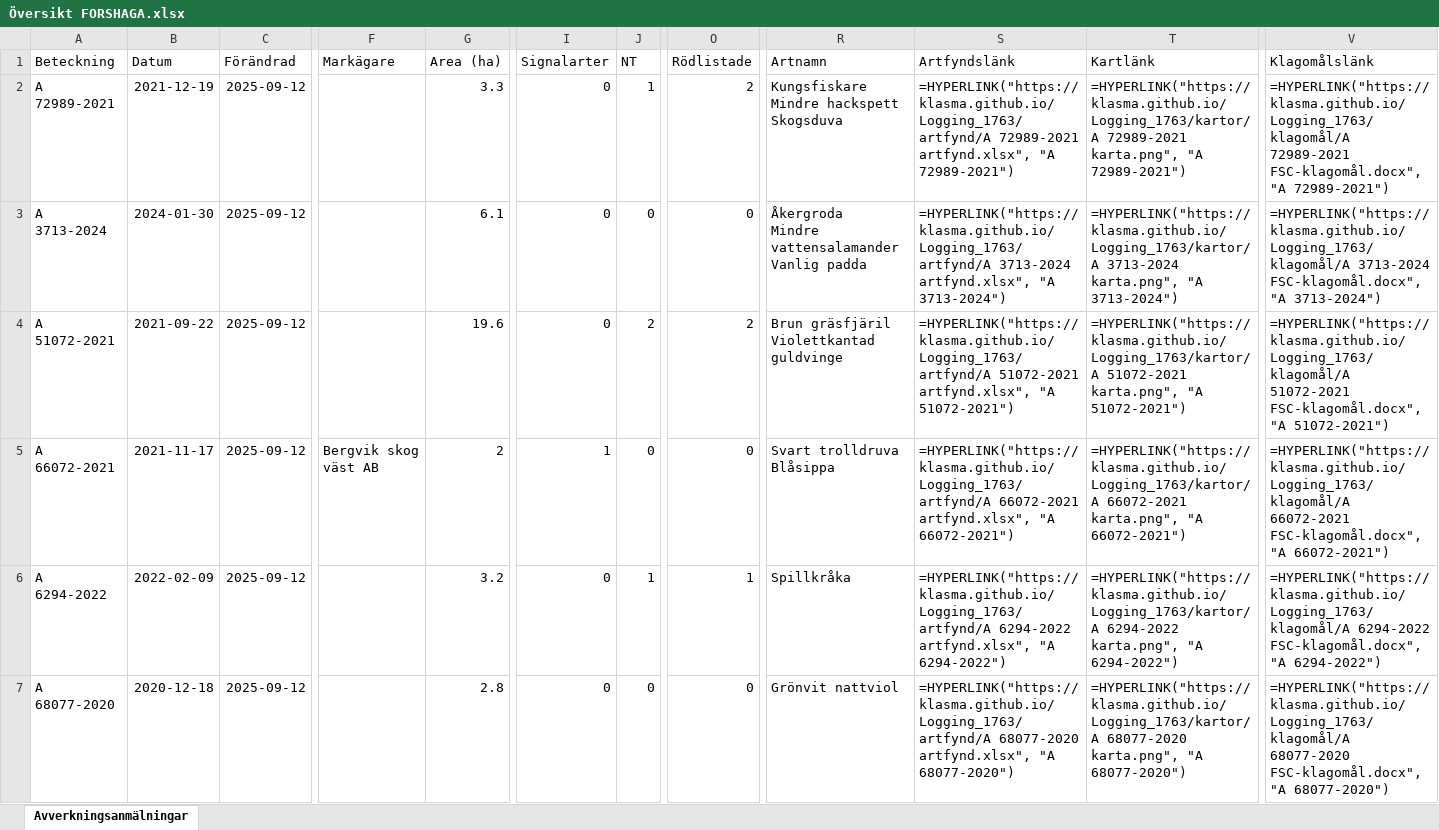
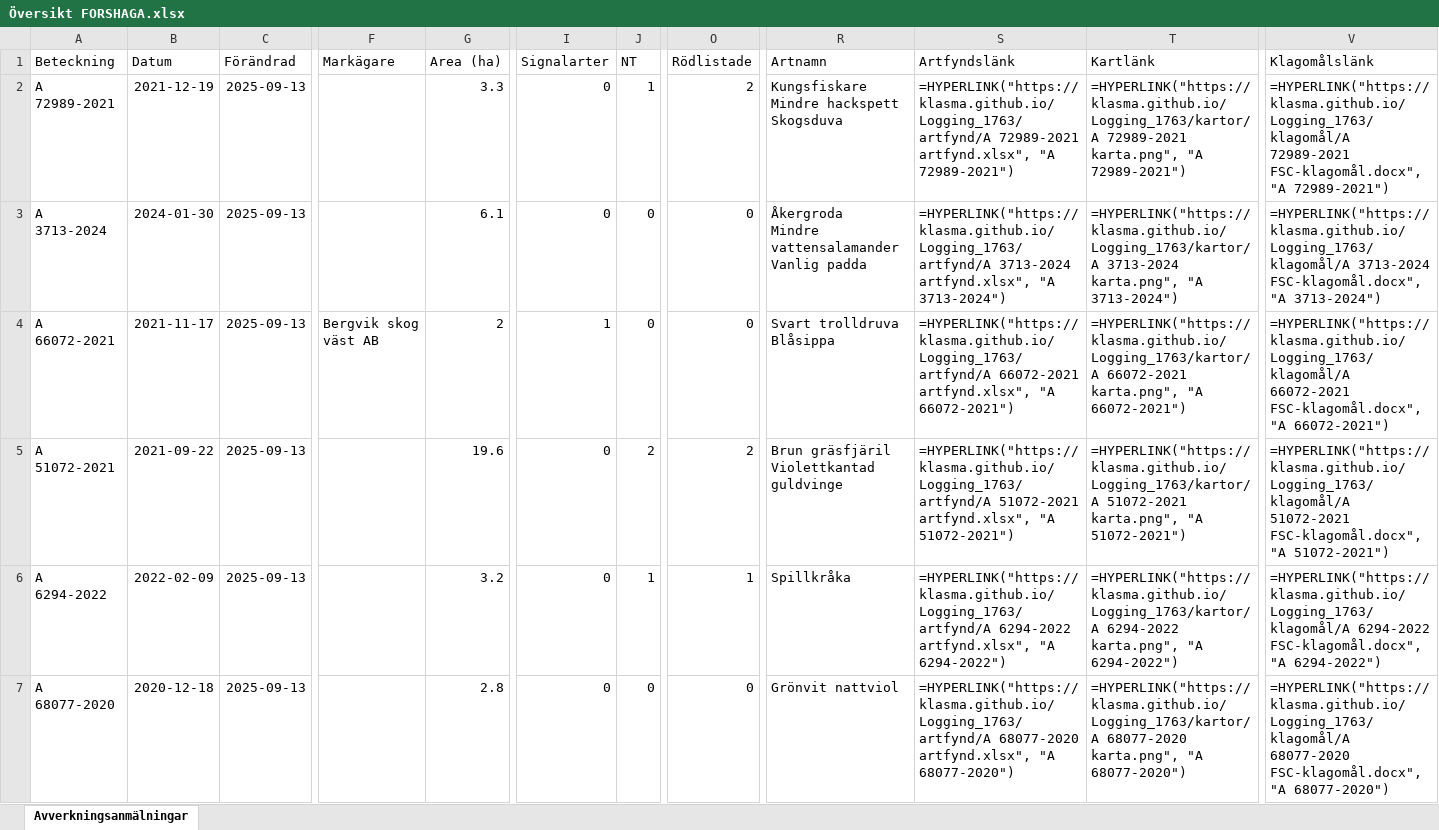
Before and after one commit to klasma/Logging_1763, an Excel workbook: Översikt FORSHAGA.xlsx, sheet Avverkningsanmälningar, drawn as a sheet; only a part is shown, gaps mark what is left out; values as stored, in another font and other column widths than the file's, no borders; formulas without a stored value are shown as written; ↵ is a line break in a cell; the diff covers the shown part only; the diff names each change by its address in the sheet, - before the commit and + after, or states it on an @@ line.

```diff
--- a/Översikt FORSHAGA.xlsx (sheet Avverkningsanmälningar)
+++ b/Översikt FORSHAGA.xlsx (sheet Avverkningsanmälningar)
-C2:C7 (Förändrad): 2025-09-12
+C2:C7 (Förändrad): 2025-09-13
-A4 (Beteckning): A 51072-2021
+A4 (Beteckning): A 66072-2021
-B4 (Datum): 2021-09-22
+B4 (Datum): 2021-11-17
-F4 (Markägare): (empty)
+F4 (Markägare): Bergvik skog väst AB
-G4 (Area (ha)): 19.6
+G4 (Area (ha)): 2
-I4 (Signalarter): 0
+I4 (Signalarter): 1
-J4 (NT): 2
+J4 (NT): 0
-O4 (Rödlistade): 2
+O4 (Rödlistade): 0
-R4 (Artnamn): Brun gräsfjäril ↵ Violettkantad guldvinge
+R4 (Artnamn): Svart trolldruva ↵ Blåsippa
-S4 (Artfyndslänk): =HYPERLINK("https://klasma.github.io/Logging_1763/artfynd/A 51072-2021 artfynd.xlsx", "A 51072-2021")
+S4 (Artfyndslänk): =HYPERLINK("https://klasma.github.io/Logging_1763/artfynd/A 66072-2021 artfynd.xlsx", "A 66072-2021")
-T4 (Kartlänk): =HYPERLINK("https://klasma.github.io/Logging_1763/kartor/A 51072-2021 karta.png", "A 51072-2021")
+T4 (Kartlänk): =HYPERLINK("https://klasma.github.io/Logging_1763/kartor/A 66072-2021 karta.png", "A 66072-2021")
-V4 (Klagomålslänk): =HYPERLINK("https://klasma.github.io/Logging_1763/klagomål/A 51072-2021 FSC-klagomål.docx", "A 51072-2021")
+V4 (Klagomålslänk): =HYPERLINK("https://klasma.github.io/Logging_1763/klagomål/A 66072-2021 FSC-klagomål.docx", "A 66072-2021")
-A5 (Beteckning): A 66072-2021
+A5 (Beteckning): A 51072-2021
-B5 (Datum): 2021-11-17
+B5 (Datum): 2021-09-22
-F5 (Markägare): Bergvik skog väst AB
+F5 (Markägare): (empty)
-G5 (Area (ha)): 2
+G5 (Area (ha)): 19.6
-I5 (Signalarter): 1
+I5 (Signalarter): 0
-J5 (NT): 0
+J5 (NT): 2
-O5 (Rödlistade): 0
+O5 (Rödlistade): 2
-R5 (Artnamn): Svart trolldruva ↵ Blåsippa
+R5 (Artnamn): Brun gräsfjäril ↵ Violettkantad guldvinge
-S5 (Artfyndslänk): =HYPERLINK("https://klasma.github.io/Logging_1763/artfynd/A 66072-2021 artfynd.xlsx", "A 66072-2021")
+S5 (Artfyndslänk): =HYPERLINK("https://klasma.github.io/Logging_1763/artfynd/A 51072-2021 artfynd.xlsx", "A 51072-2021")
-T5 (Kartlänk): =HYPERLINK("https://klasma.github.io/Logging_1763/kartor/A 66072-2021 karta.png", "A 66072-2021")
+T5 (Kartlänk): =HYPERLINK("https://klasma.github.io/Logging_1763/kartor/A 51072-2021 karta.png", "A 51072-2021")
-V5 (Klagomålslänk): =HYPERLINK("https://klasma.github.io/Logging_1763/klagomål/A 66072-2021 FSC-klagomål.docx", "A 66072-2021")
+V5 (Klagomålslänk): =HYPERLINK("https://klasma.github.io/Logging_1763/klagomål/A 51072-2021 FSC-klagomål.docx", "A 51072-2021")
```
Also changed, not shown: 1075 edited cells elsewhere in this sheet, artfynd/A 14114-2022 artfynd.xlsx, artfynd/A 35334-2024 artfynd.xlsx, 57 other files.
